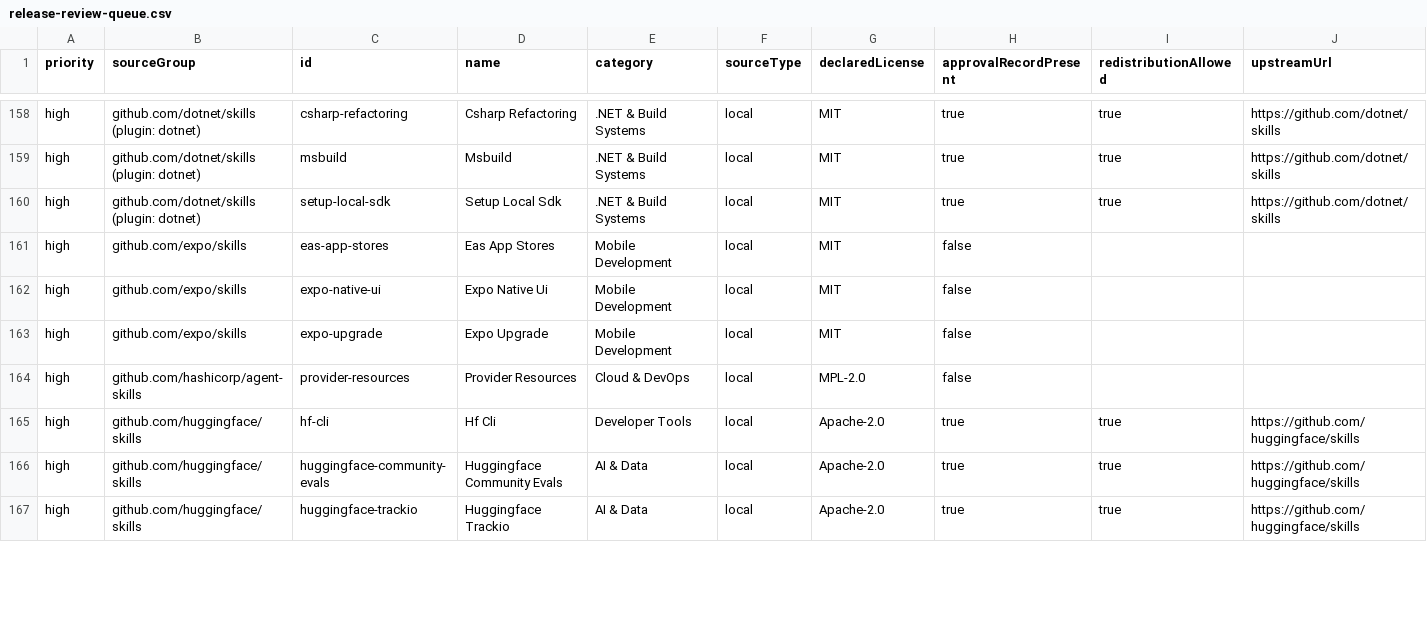
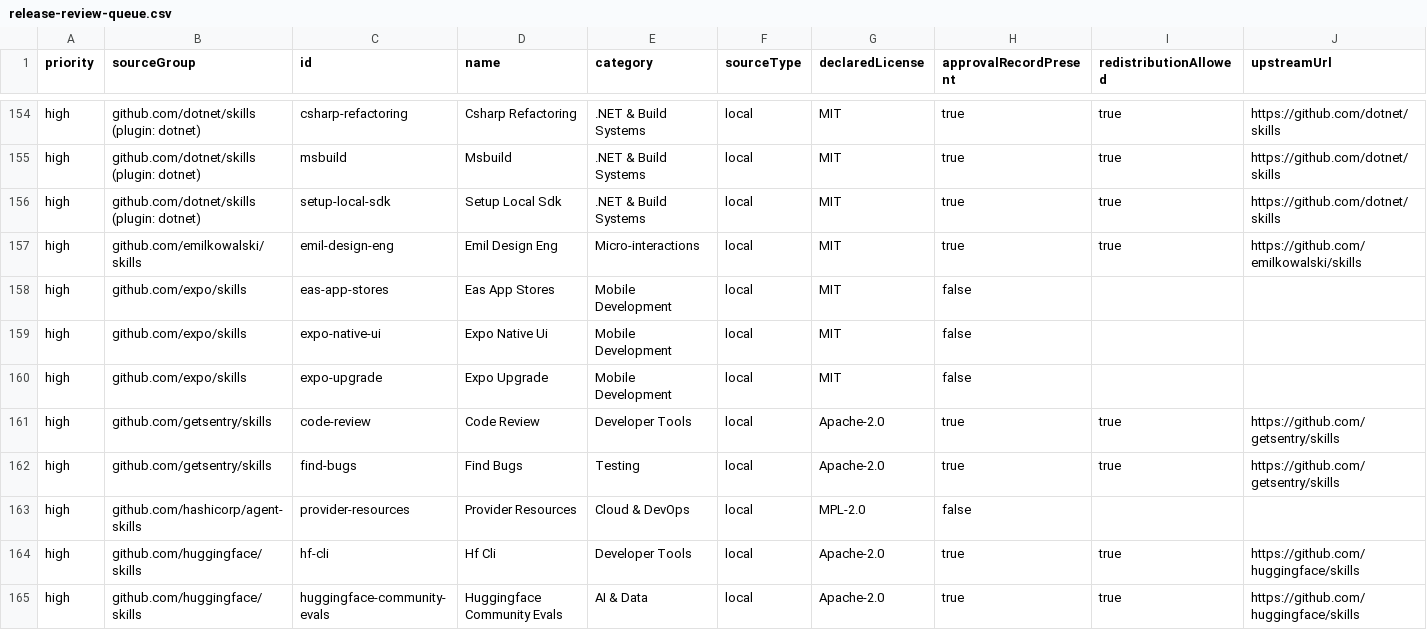
Before and after one commit to Audaa-Cyber/orchill, a CSV file: reports/release-review-queue.csv, drawn as a sheet; only a part is shown, gaps mark what is left out; the shorter side is filled out with more unchanged rows; rows hold the shown columns only; the diff covers the shown part only; the diff names each change by its address in the sheet, - before the commit and + after, or states it on an @@ line.

Commit message:
Regenerate release review CSV after additional licensing reviews

```diff
--- a/reports/release-review-queue.csv
+++ b/reports/release-review-queue.csv
+row 157: high | github.com/emilkowalski/skills | emil-design-eng | Emil Design Eng | Micro-interactions | local | MIT | true | true | https://github.com/emilkowalski/skills
+row 161: high | github.com/getsentry/skills | code-review | Code Review | Developer Tools | local | Apache-2.0 | true | true | https://github.com/getsentry/skills
+row 162: high | github.com/getsentry/skills | find-bugs | Find Bugs | Testing | local | Apache-2.0 | true | true | https://github.com/getsentry/skills
```
Also changed, not shown: 1 added row, 4 removed rows and 14 edited cells elsewhere in this file.
